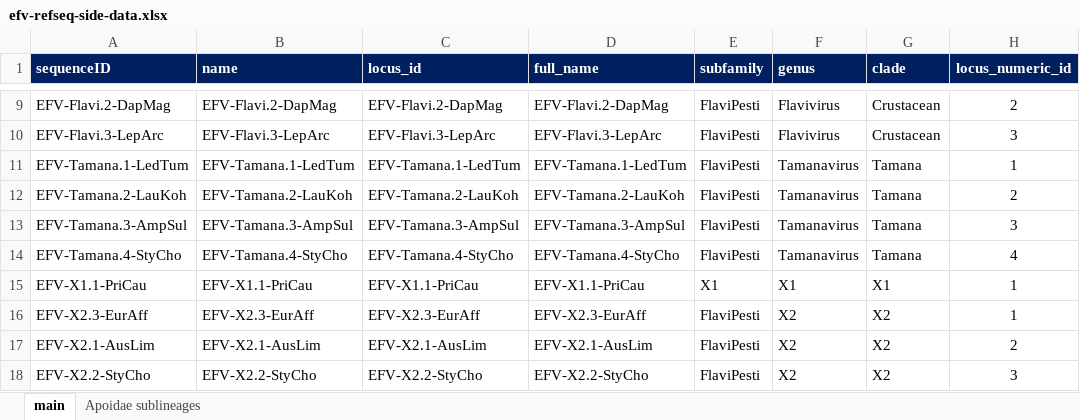
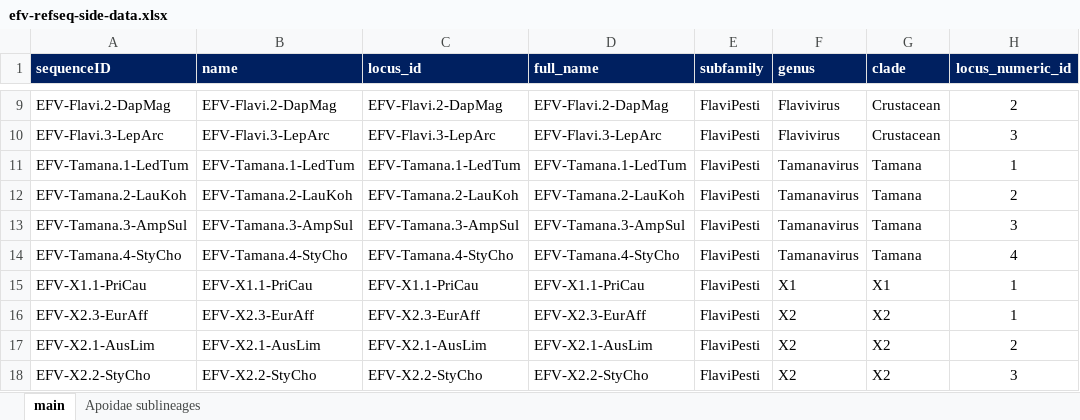
Before and after one commit to giffordlabcvr/Flavivirus-GLUE, an Excel workbook: tabular/eve/efv-refseq-side-data.xlsx, sheet main, drawn as a sheet; only a part is shown, gaps mark what is left out; values as stored, in another font and other column widths than the file's, no borders; the diff names each change by its address in the sheet, - before the commit and + after, or states it on an @@ line.

```diff
--- a/tabular/eve/efv-refseq-side-data.xlsx (sheet main)
+++ b/tabular/eve/efv-refseq-side-data.xlsx (sheet main)
-E15 (subfamily): X1
+E15 (subfamily): FlaviPesti
```
Also changed, not shown: 3 other files.
